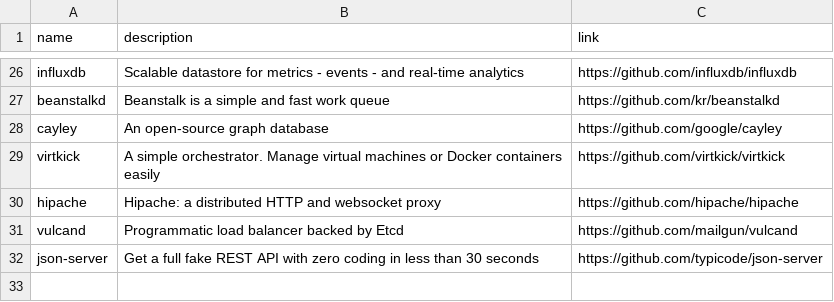
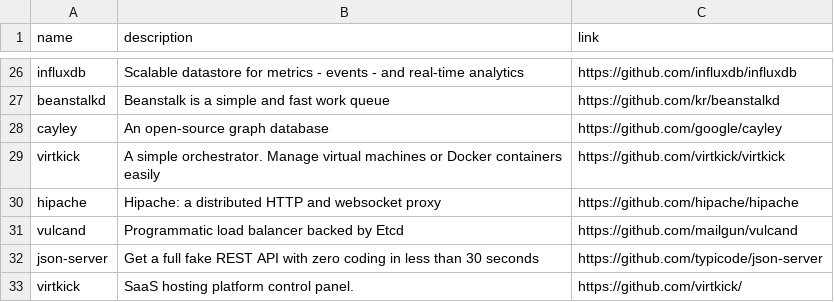
Before and after one commit to gregory/jouets, a CSV file: servers.csv, drawn as a sheet; only a part is shown, gaps mark what is left out.

Commit message:
Update servers.csv

```diff
--- a/servers.csv
+++ b/servers.csv
@@ -32 +32,2 @@ vulcand, Programmatic load balancer backed by Etcd, https://github.com/mailgun/v
 json-server, Get a full fake REST API with zero coding in less than 30 seconds, https://github.com/typicode/json-server
+virtkick, SaaS hosting platform control panel. ,https://github.com/virtkick/
```
